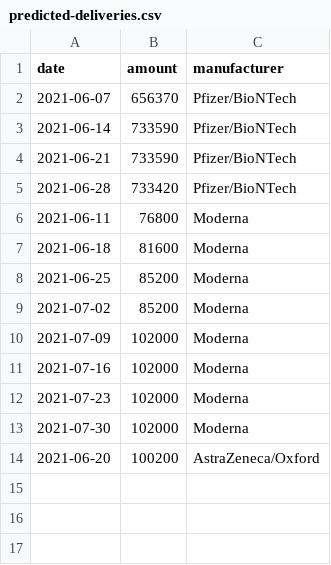
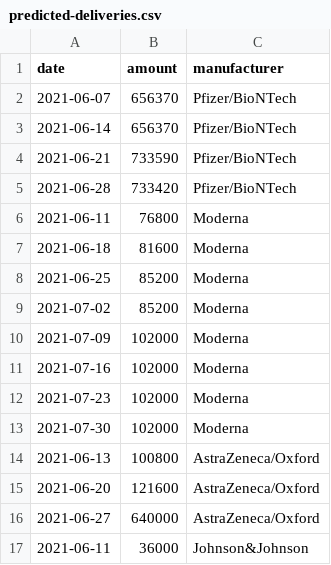
Before and after one commit to trldp/vaccine-prediction, a CSV file: Data/predicted-deliveries.csv, drawn as a sheet.

```diff
--- a/Data/predicted-deliveries.csv
+++ b/Data/predicted-deliveries.csv
@@ -2,3 +2,3 @@ date,amount,manufacturer
 2021-06-07,656370,Pfizer/BioNTech
-2021-06-14,733590,Pfizer/BioNTech
+2021-06-14,656370,Pfizer/BioNTech
 2021-06-21,733590,Pfizer/BioNTech
@@ -13,2 +13,5 @@ date,amount,manufacturer
 2021-07-30,102000,Moderna
-2021-06-20,100200,AstraZeneca/Oxford
+2021-06-13,100800,AstraZeneca/Oxford
+2021-06-20,121600,AstraZeneca/Oxford
+2021-06-27,640000,AstraZeneca/Oxford
+2021-06-11,36000,Johnson&Johnson
```
Also changed, not shown: Data/predicted-deliveries-pessimistic.csv.
